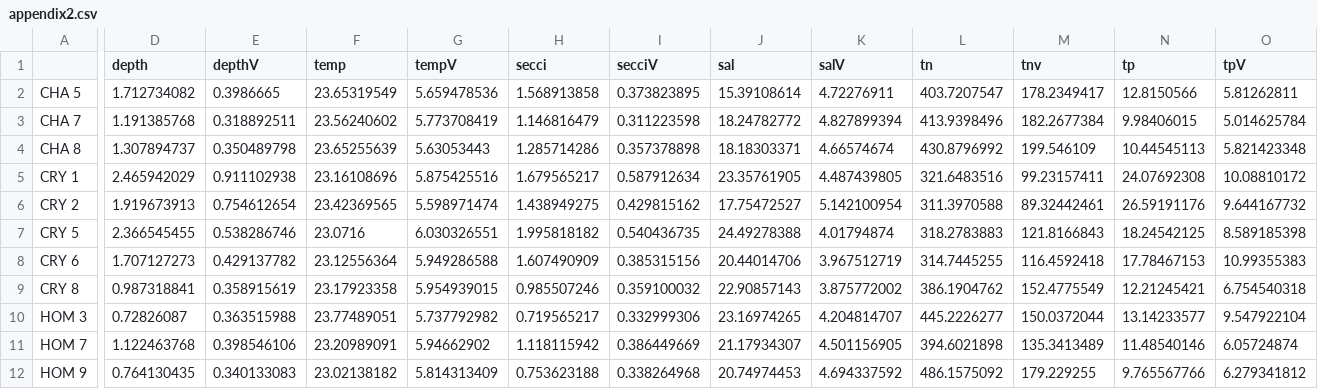
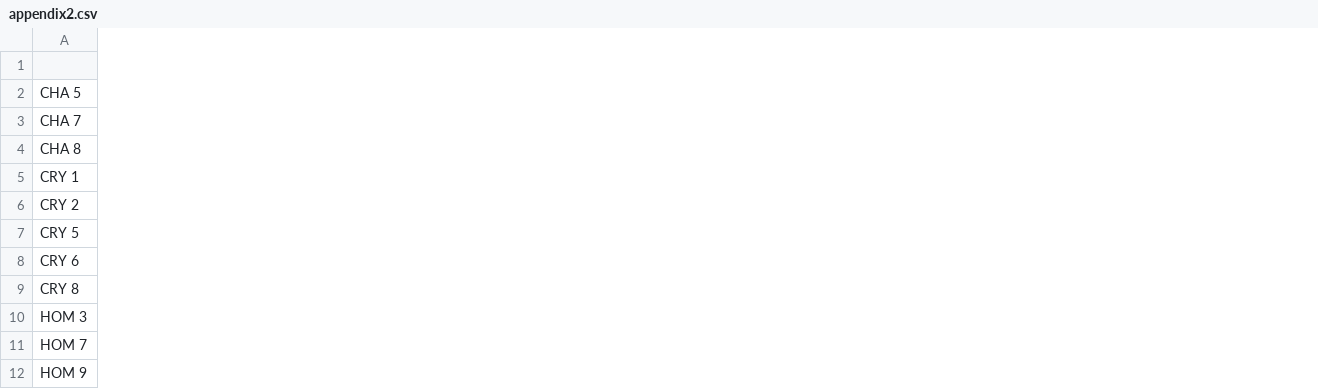
Before and after one commit to MJKowalewski/Seagrass-Fidelity-Project, a CSV file: appendix2.csv, drawn as a sheet; only a part is shown, gaps mark what is left out; the diff covers the shown part only; the diff names each change by its address in the sheet, - before the commit and + after, or states it on an @@ line.

Commit message:
update appendix 2 add appendix 5

```diff
--- a/appendix2.csv
+++ b/appendix2.csv
-column D (depth), rows 2-12: 1.712734082 | 1.191385768 | 1.307894737 | 2.465942029 | 1.919673913 | 2.366545455 | 1.707127273 | 0.987318841 | 0.72826087 | 1.122463768 | 0.764130435
-column E (depthV), rows 2-12: 0.3986665 | 0.318892511 | 0.350489798 | 0.911102938 | 0.754612654 | 0.538286746 | 0.429137782 | 0.358915619 | 0.363515988 | 0.398546106 | 0.340133083
-column F (temp), rows 2-12: 23.65319549 | 23.56240602 | 23.65255639 | 23.16108696 | 23.42369565 | 23.0716 | 23.12556364 | 23.17923358 | 23.77489051 | 23.20989091 | 23.02138182
-column G (tempV), rows 2-12: 5.659478536 | 5.773708419 | 5.63053443 | 5.875425516 | 5.598971474 | 6.030326551 | 5.949286588 | 5.954939015 | 5.737792982 | 5.94662902 | 5.814313409
-column H (secci), rows 2-12: 1.568913858 | 1.146816479 | 1.285714286 | 1.679565217 | 1.438949275 | 1.995818182 | 1.607490909 | 0.985507246 | 0.719565217 | 1.118115942 | 0.753623188
-column I (secciV), rows 2-12: 0.373823895 | 0.311223598 | 0.357378898 | 0.587912634 | 0.429815162 | 0.540436735 | 0.385315156 | 0.359100032 | 0.332999306 | 0.386449669 | 0.338264968
-column J (sal), rows 2-12: 15.39108614 | 18.24782772 | 18.18303371 | 23.35761905 | 17.75472527 | 24.49278388 | 20.44014706 | 22.90857143 | 23.16974265 | 21.17934307 | 20.74974453
-column K (salV), rows 2-12: 4.72276911 | 4.827899394 | 4.66574674 | 4.487439805 | 5.142100954 | 4.01794874 | 3.967512719 | 3.875772002 | 4.204814707 | 4.501156905 | 4.694337592
-column L (tn), rows 2-12: 403.7207547 | 413.9398496 | 430.8796992 | 321.6483516 | 311.3970588 | 318.2783883 | 314.7445255 | 386.1904762 | 445.2226277 | 394.6021898 | 486.1575092
-column M (tnv), rows 2-12: 178.2349417 | 182.2677384 | 199.546109 | 99.23157411 | 89.32442461 | 121.8166843 | 116.4592418 | 152.4775549 | 150.0372044 | 135.3413489 | 179.229255
-column N (tp), rows 2-12: 12.8150566 | 9.98406015 | 10.44545113 | 24.07692308 | 26.59191176 | 18.24542125 | 17.78467153 | 12.21245421 | 13.14233577 | 11.48540146 | 9.765567766
-column O (tpV), rows 2-12: 5.81262811 | 5.014625784 | 5.821423348 | 10.08810172 | 9.644167732 | 8.589185398 | 10.99355383 | 6.754540318 | 9.547922104 | 6.05724874 | 6.279341812
```
Also changed, not shown: 5 removed columns elsewhere in this file, 1 other file.
